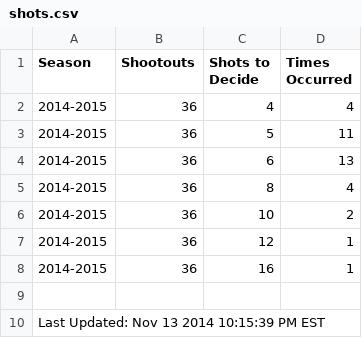
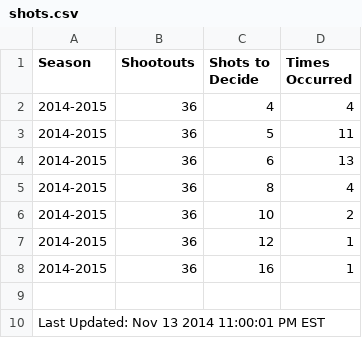
Before and after one commit to pyreking/Shootout, a CSV file: shots/shots.csv, drawn as a sheet.

```diff
--- a/shots/shots.csv
+++ b/shots/shots.csv
@@ -9,2 +9,2 @@ Season|Shootouts|Shots to Decide|Times Occurred
 
-Last Updated: Nov 13 2014 10:15:39 PM EST
+Last Updated: Nov 13 2014 11:00:01 PM EST
```
Also changed, not shown: summary/change_log.csv, summary/current.csv, 4 other files.
